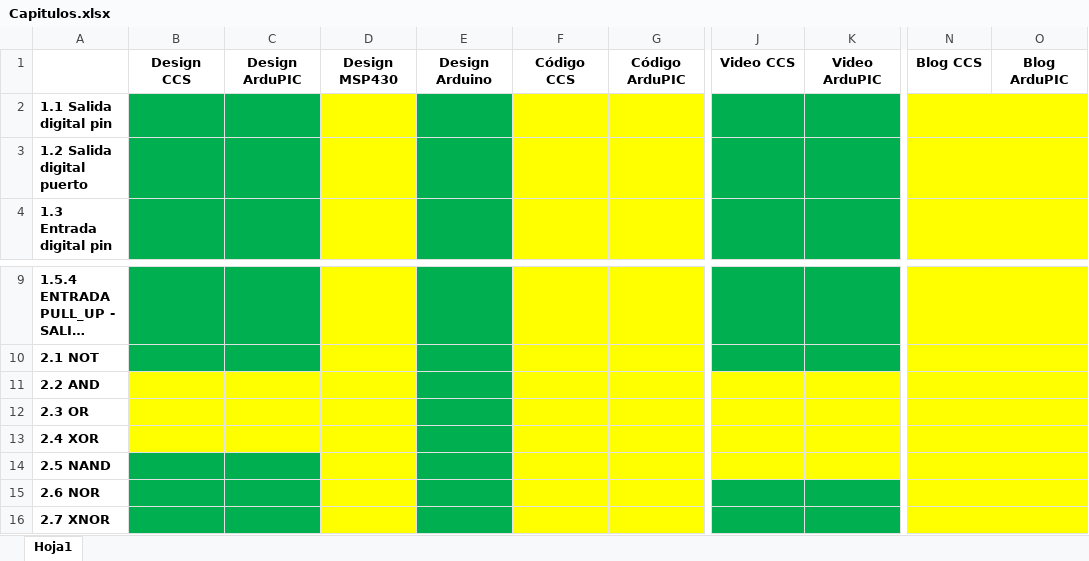
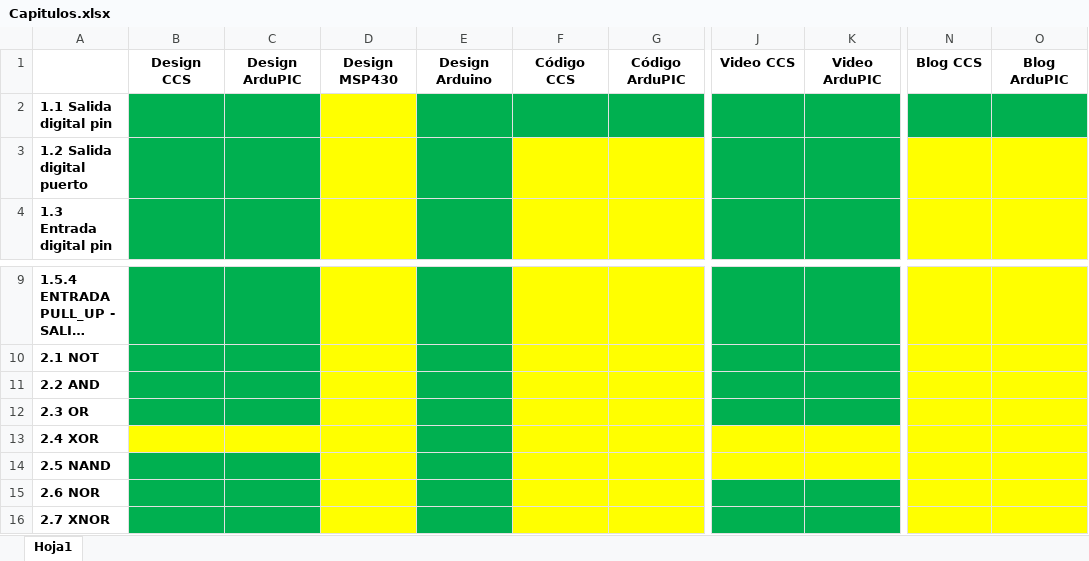
Before and after one commit to pipe296/Blog-EyP, an Excel workbook: Microcontroladores/Capitulos.xlsx, sheet Hoja1, drawn as a sheet; only a part is shown, gaps mark what is left out; long unchanged cells end in …; values as stored, in another font and other column widths than the file's, no borders; the diff names each change by its address in the sheet, - before the commit and + after, or states it on an @@ line.

```diff
--- a/Microcontroladores/Capitulos.xlsx (sheet Hoja1)
+++ b/Microcontroladores/Capitulos.xlsx (sheet Hoja1)
-F2:G2 fill: #FFFF00
+F2:G2 fill: #00B050
-N2:O2 fill: #FFFF00
+N2:O2 fill: #00B050
-B11:C12 fill: #FFFF00
+B11:C12 fill: #00B050
-J11:K12 fill: #FFFF00
+J11:K12 fill: #00B050
```
Also changed, not shown: 11 other files.
